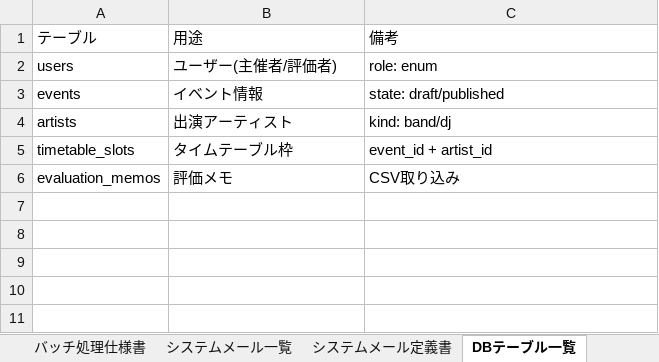
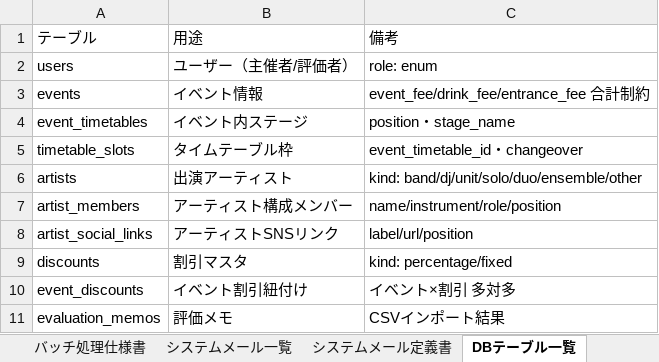
Before and after one commit to keigo-saito0602/on_taku, an Excel workbook: 設計書.xlsx, sheet DBテーブル一覧, drawn as a sheet; values as stored, in another font and other column widths than the file's, no borders; removed rows and columns are numbered as before the commit, all else as after; the diff names each change by its address in the sheet, - before the commit and + after, or states it on an @@ line.

```diff
--- a/設計書.xlsx (sheet DBテーブル一覧)
+++ b/設計書.xlsx (sheet DBテーブル一覧)
-B2: ユーザー(主催者/評価者)
+B2: ユーザー（主催者/評価者）
-C3: state: draft/published
+C3: event_fee/drink_fee/entrance_fee 合計制約
-row 4: artists | 出演アーティスト | kind: band/dj
+row 4: event_timetables | イベント内ステージ | position・stage_name
-C5: event_id + artist_id
+C5: event_timetable_id・changeover
+row 6: artists | 出演アーティスト | kind: band/dj/unit/solo/duo/ensemble/other
+row 7: artist_members | アーティスト構成メンバー | name/instrument/role/position
+row 8: artist_social_links | アーティストSNSリンク | label/url/position
+row 9: discounts | 割引マスタ | kind: percentage/fixed
+row 10: event_discounts | イベント割引紐付け | イベント×割引 多対多
-C11: CSV取り込み
+C11: CSVインポート結果
```
Also changed, not shown: sheet DBテーブル定義書, sheet 機能一覧, sheet 画面一覧, sheet 画面仕様書, 要件定義書.xlsx.
